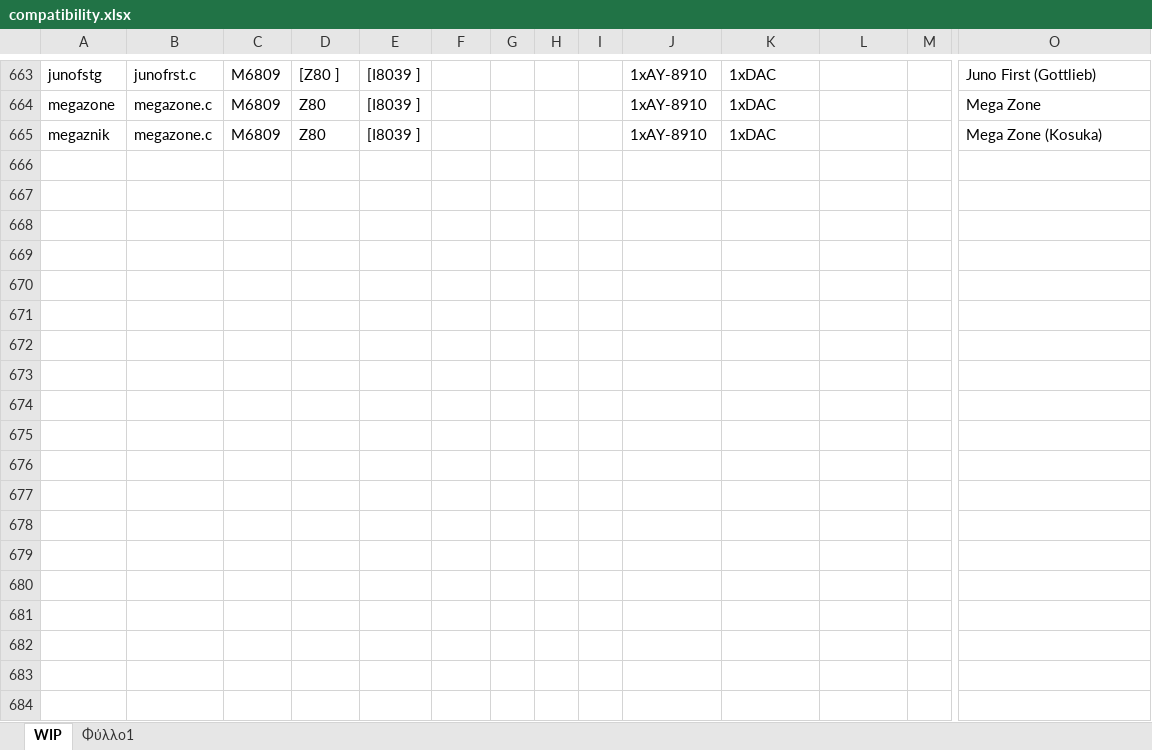
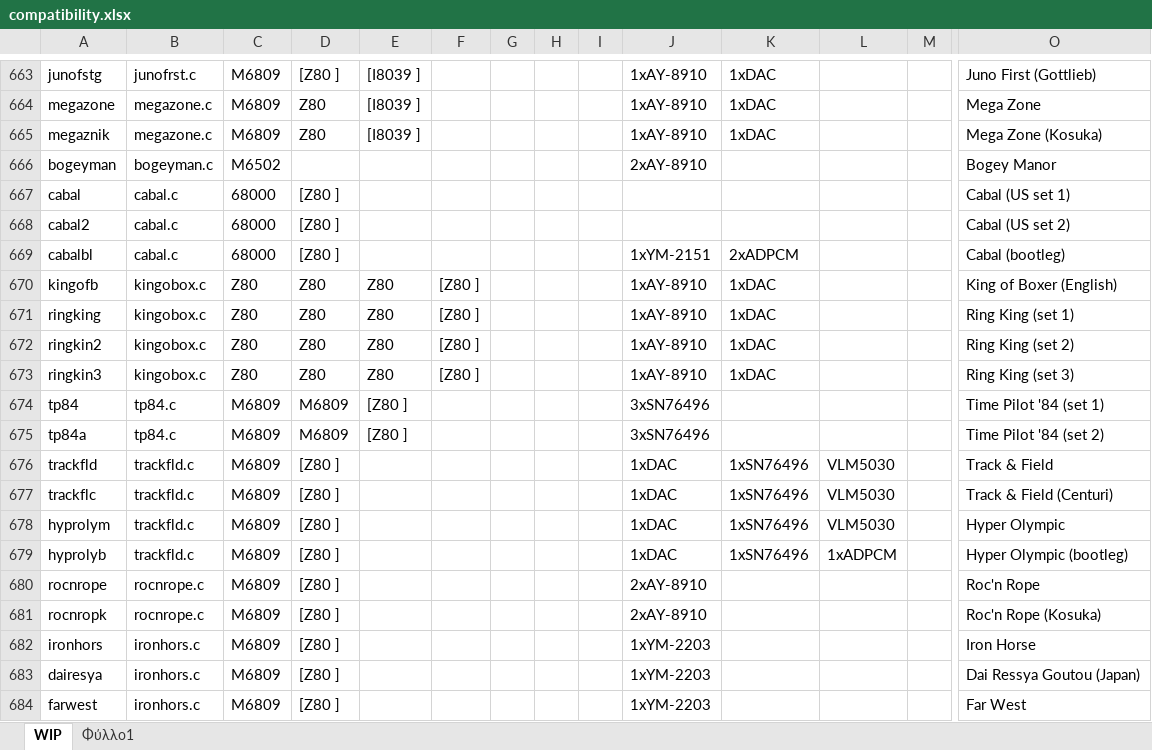
Before and after one commit to georgemoralis/arcadeflex-037b7-playground, an Excel workbook: compatibility.xlsx, sheet WIP, drawn as a sheet; only a part is shown, gaps mark what is left out; values as stored, in another font and other column widths than the file's, no borders; rows hold the shown columns only; the diff names each change by its address in the sheet, - before the commit and + after, or states it on an @@ line.

Commit message:
bogeyman,cabal,kingobox,skydiver,tp84 drivers

```diff
--- a/compatibility.xlsx (sheet WIP)
+++ b/compatibility.xlsx (sheet WIP)
+row 666: bogeyman | bogeyman.c | M6502 |  |  |  |  |  |  | 2xAY-8910 |  |  |  | Bogey Manor
+row 667: cabal | cabal.c | 68000 | [Z80 ] |  |  |  |  |  |  |  |  |  | Cabal (US set 1)
+row 668: cabal2 | cabal.c | 68000 | [Z80 ] |  |  |  |  |  |  |  |  |  | Cabal (US set 2)
+row 669: cabalbl | cabal.c | 68000 | [Z80 ] |  |  |  |  |  | 1xYM-2151 | 2xADPCM |  |  | Cabal (bootleg)
+row 670: kingofb | kingobox.c | Z80 | Z80 | Z80 | [Z80 ] |  |  |  | 1xAY-8910 | 1xDAC |  |  | King of Boxer (English)
+row 671: ringking | kingobox.c | Z80 | Z80 | Z80 | [Z80 ] |  |  |  | 1xAY-8910 | 1xDAC |  |  | Ring King (set 1)
+row 672: ringkin2 | kingobox.c | Z80 | Z80 | Z80 | [Z80 ] |  |  |  | 1xAY-8910 | 1xDAC |  |  | Ring King (set 2)
+row 673: ringkin3 | kingobox.c | Z80 | Z80 | Z80 | [Z80 ] |  |  |  | 1xAY-8910 | 1xDAC |  |  | Ring King (set 3)
+row 674: tp84 | tp84.c | M6809 | M6809 | [Z80 ] |  |  |  |  | 3xSN76496 |  |  |  | Time Pilot '84 (set 1)
+row 675: tp84a | tp84.c | M6809 | M6809 | [Z80 ] |  |  |  |  | 3xSN76496 |  |  |  | Time Pilot '84 (set 2)
+row 676: trackfld | trackfld.c | M6809 | [Z80 ] |  |  |  |  |  | 1xDAC | 1xSN76496 | VLM5030 |  | Track & Field
+row 677: trackflc | trackfld.c | M6809 | [Z80 ] |  |  |  |  |  | 1xDAC | 1xSN76496 | VLM5030 |  | Track & Field (Centuri)
+row 678: hyprolym | trackfld.c | M6809 | [Z80 ] |  |  |  |  |  | 1xDAC | 1xSN76496 | VLM5030 |  | Hyper Olympic
+row 679: hyprolyb | trackfld.c | M6809 | [Z80 ] |  |  |  |  |  | 1xDAC | 1xSN76496 | 1xADPCM |  | Hyper Olympic (bootleg)
+row 680: rocnrope | rocnrope.c | M6809 | [Z80 ] |  |  |  |  |  | 2xAY-8910 |  |  |  | Roc'n Rope
+row 681: rocnropk | rocnrope.c | M6809 | [Z80 ] |  |  |  |  |  | 2xAY-8910 |  |  |  | Roc'n Rope (Kosuka)
+row 682: ironhors | ironhors.c | M6809 | [Z80 ] |  |  |  |  |  | 1xYM-2203 |  |  |  | Iron Horse
+row 683: dairesya | ironhors.c | M6809 | [Z80 ] |  |  |  |  |  | 1xYM-2203 |  |  |  | Dai Ressya Goutou (Japan)
+row 684: farwest | ironhors.c | M6809 | [Z80 ] |  |  |  |  |  | 1xYM-2203 |  |  |  | Far West
```
Also changed, not shown: sheet Φύλλο1, 41 other files.
